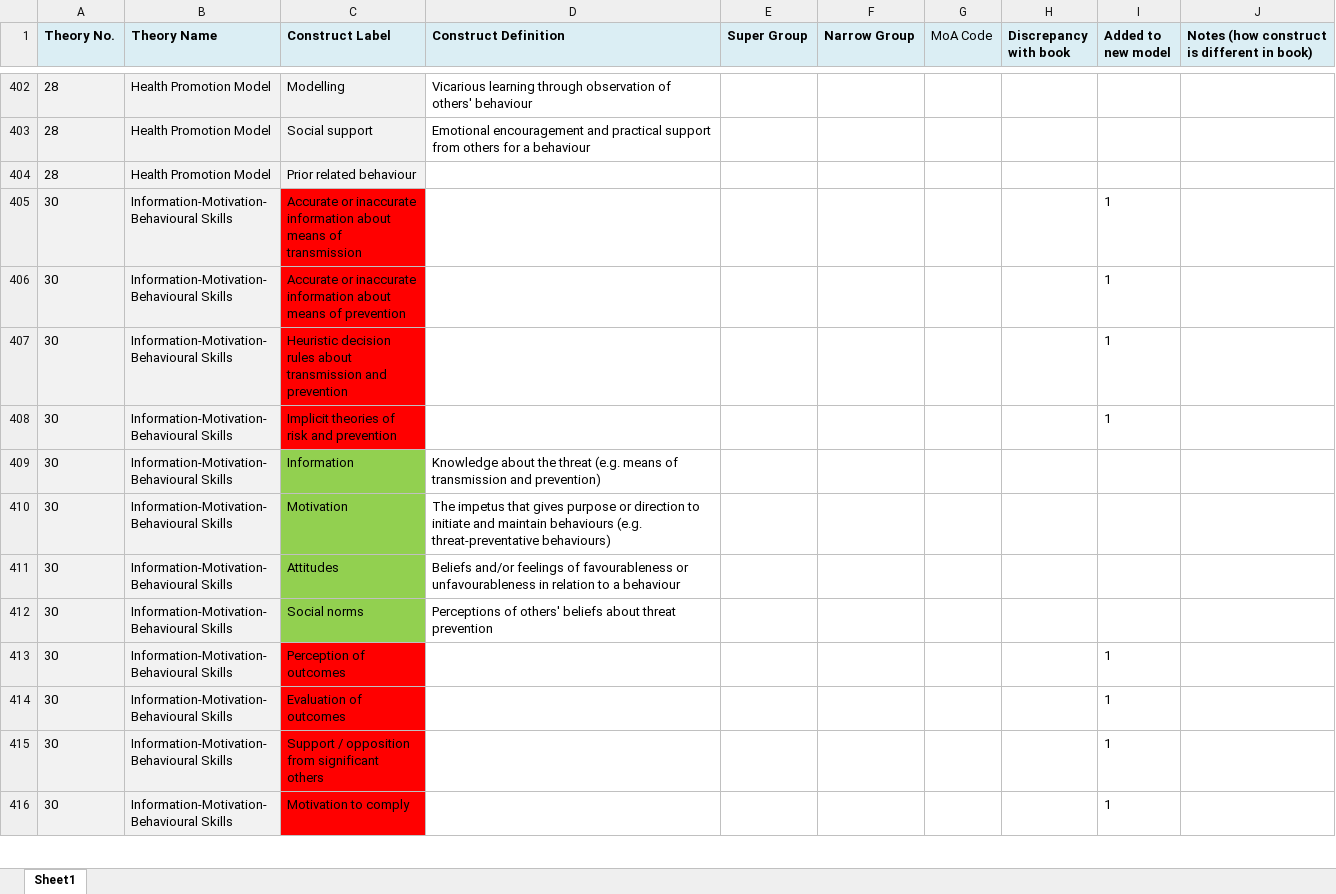
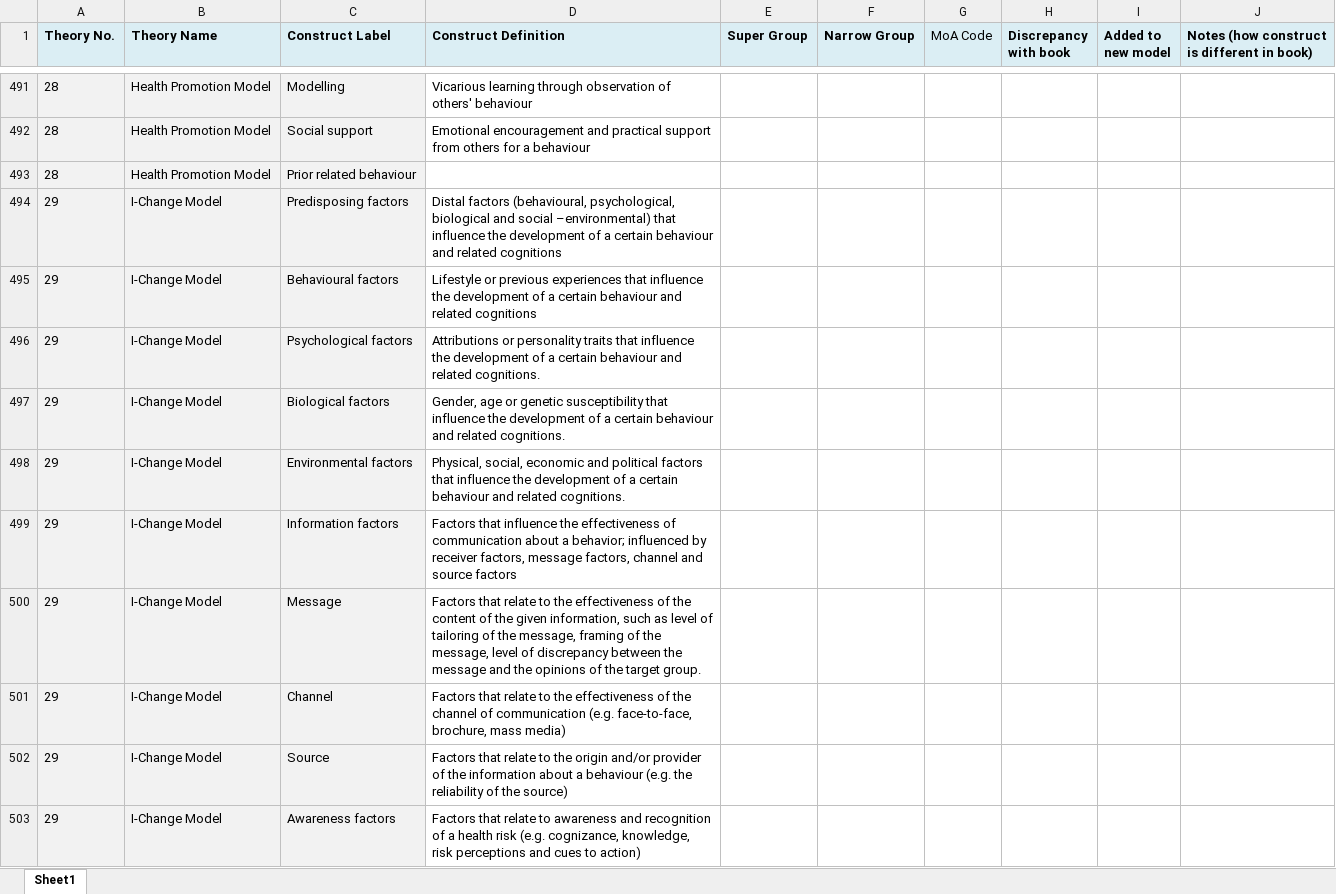
Before and after one commit to jannahastings/theory-database, an Excel workbook: definitions/Final Constructs (Across Theory Mapping).xlsx, sheet Sheet1, drawn as a sheet; only a part is shown, gaps mark what is left out; the shorter side is filled out with more unchanged rows; values as stored, in another font and other column widths than the file's, no borders; table styles not drawn; the diff covers the shown part only; the diff names each change by its address in the sheet, - before the commit and + after, or states it on an @@ line.

```diff
--- a/definitions/Final Constructs (Across Theory Mapping).xlsx (sheet Sheet1)
+++ b/definitions/Final Constructs (Across Theory Mapping).xlsx (sheet Sheet1)
+row 494: 29 | I-Change Model | Predisposing factors | Distal factors (behavioural, psychological, biological and social –environmental) that influence the development of a certain behaviour and related cognitions
+row 495: 29 | I-Change Model | Behavioural factors | Lifestyle or previous experiences that influence the development of a certain behaviour and related cognitions
+row 496: 29 | I-Change Model | Psychological factors | Attributions or personality traits that influence the development of a certain behaviour and related cognitions.
+row 497: 29 | I-Change Model | Biological factors | Gender, age or genetic susceptibility that influence the development of a certain behaviour and related cognitions.
+row 498: 29 | I-Change Model | Environmental factors | Physical, social, economic and political factors that influence the development of a certain behaviour and related cognitions.
+row 499: 29 | I-Change Model | Information factors | Factors that influence the effectiveness of communication about a behavior; influenced by receiver factors, message factors, channel and source factors
+row 500: 29 | I-Change Model | Message | Factors that relate to the effectiveness of the content of the given information, such as level of tailoring of the message, framing of the message, level of discrepancy between the message and the opinions of the target group.
+row 501: 29 | I-Change Model | Channel | Factors that relate to the effectiveness of the channel of communication (e.g. face-to-face, brochure, mass media)
+row 502: 29 | I-Change Model | Source | Factors that relate to the origin and/or provider of the information about a behaviour (e.g. the reliability of the source)
+row 503: 29 | I-Change Model | Awareness factors | Factors that relate to awareness and recognition of a health risk (e.g. cognizance, knowledge, risk perceptions and cues to action)
```
Also changed, not shown: 211 added rows elsewhere in this sheet.
